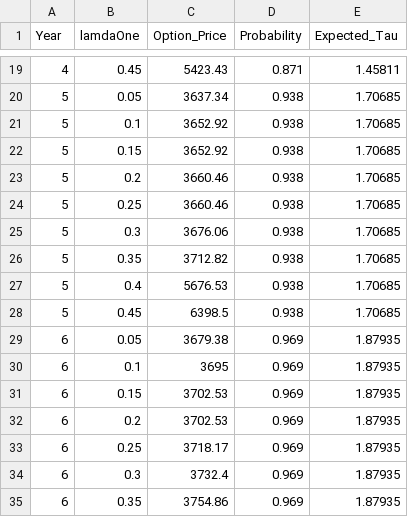
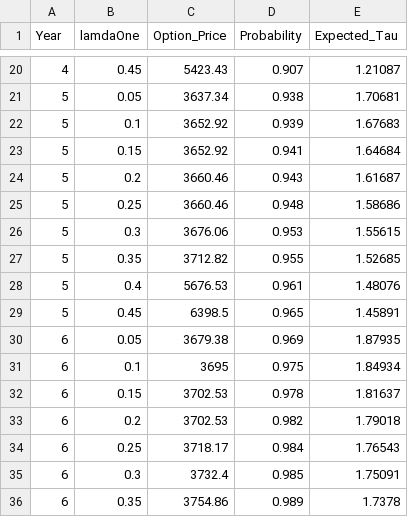
Before and after one commit to paragonhao/CompuatationalFinance, a CSV file: computationalFinanceProject6/Data/lamdaTwo_0.4.csv, drawn as a sheet; only a part is shown, gaps mark what is left out; the diff covers the shown part only.

```diff
--- a/computationalFinanceProject6/Data/lamdaTwo_0.4.csv
+++ b/computationalFinanceProject6/Data/lamdaTwo_0.4.csv
@@ -19,17 +20,17 @@
-4,0.45,5423.43,0.871,1.45811
-5,0.05,3637.34,0.938,1.70685
-5,0.1,3652.92,0.938,1.70685
-5,0.15,3652.92,0.938,1.70685
-5,0.2,3660.46,0.938,1.70685
-5,0.25,3660.46,0.938,1.70685
-5,0.3,3676.06,0.938,1.70685
-5,0.35,3712.82,0.938,1.70685
-5,0.4,5676.53,0.938,1.70685
-5,0.45,6398.5,0.938,1.70685
+4,0.45,5423.43,0.907,1.21087
+5,0.05,3637.34,0.938,1.70681
+5,0.1,3652.92,0.939,1.67683
+5,0.15,3652.92,0.941,1.64684
+5,0.2,3660.46,0.943,1.61687
+5,0.25,3660.46,0.948,1.58686
+5,0.3,3676.06,0.953,1.55615
+5,0.35,3712.82,0.955,1.52685
+5,0.4,5676.53,0.961,1.48076
+5,0.45,6398.5,0.965,1.45891
 6,0.05,3679.38,0.969,1.87935
-6,0.1,3695,0.969,1.87935
-6,0.15,3702.53,0.969,1.87935
-6,0.2,3702.53,0.969,1.87935
-6,0.25,3718.17,0.969,1.87935
-6,0.3,3732.4,0.969,1.87935
-6,0.35,3754.86,0.969,1.87935
+6,0.1,3695,0.975,1.84934
+6,0.15,3702.53,0.978,1.81637
+6,0.2,3702.53,0.982,1.79018
+6,0.25,3718.17,0.984,1.76543
+6,0.3,3732.4,0.985,1.75091
+6,0.35,3754.86,0.989,1.7378
```
Also changed, not shown: 1 added row and 50 edited cells elsewhere in this file, 5 other files.
